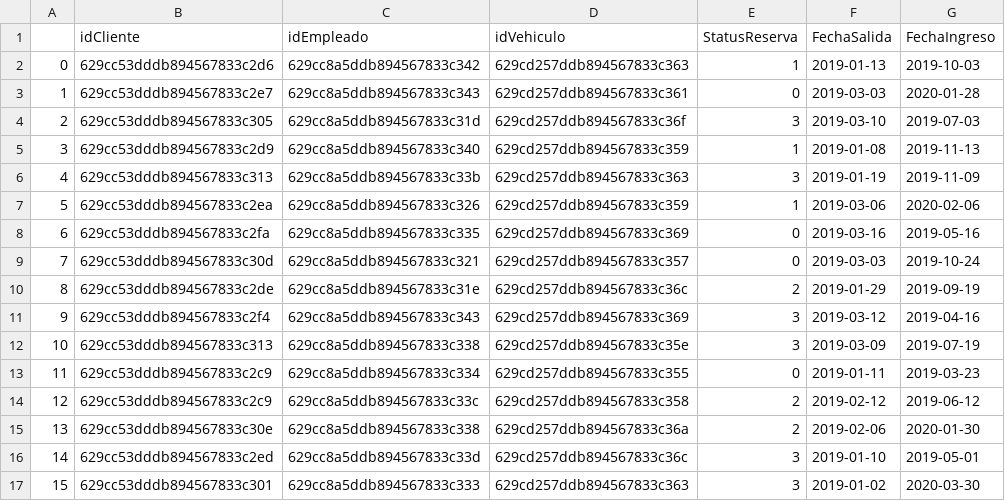
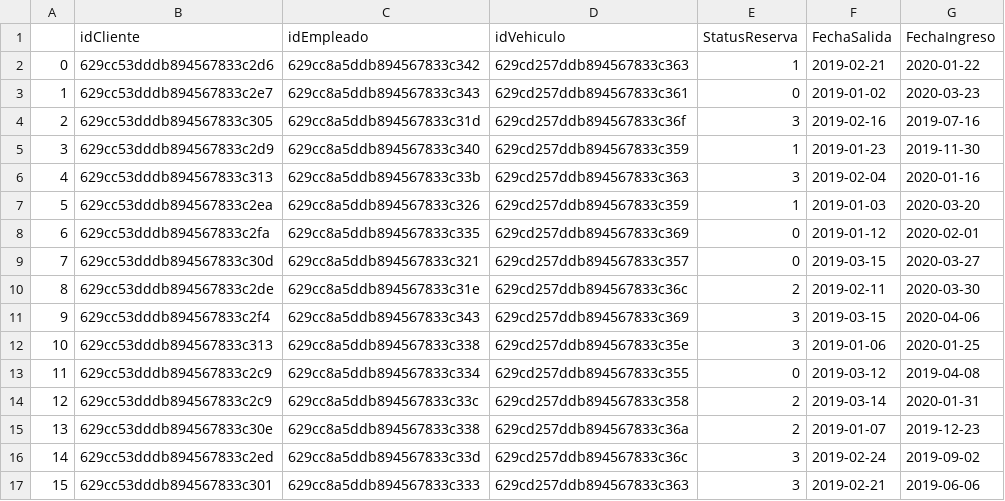
Before and after one commit to fitomx19/PyMongoAutos, a CSV file: CSV/Reservacion.csv, drawn as a sheet; only a part is shown; the diff covers the shown part only.

```diff
--- a/CSV/Reservacion.csv
+++ b/CSV/Reservacion.csv
@@ -1,17 +1,17 @@
 ,idCliente,idEmpleado,idVehiculo,StatusReserva,FechaSalida,FechaIngreso
-0,629cc53dddb894567833c2d6,629cc8a5ddb894567833c342,629cd257ddb894567833c363,1,2019-01-13,2019-10-03
-1,629cc53dddb894567833c2e7,629cc8a5ddb894567833c343,629cd257ddb894567833c361,0,2019-03-03,2020-01-28
-2,629cc53dddb894567833c305,629cc8a5ddb894567833c31d,629cd257ddb894567833c36f,3,2019-03-10,2019-07-03
-3,629cc53dddb894567833c2d9,629cc8a5ddb894567833c340,629cd257ddb894567833c359,1,2019-01-08,2019-11-13
-4,629cc53dddb894567833c313,629cc8a5ddb894567833c33b,629cd257ddb894567833c363,3,2019-01-19,2019-11-09
-5,629cc53dddb894567833c2ea,629cc8a5ddb894567833c326,629cd257ddb894567833c359,1,2019-03-06,2020-02-06
-6,629cc53dddb894567833c2fa,629cc8a5ddb894567833c335,629cd257ddb894567833c369,0,2019-03-16,2019-05-16
-7,629cc53dddb894567833c30d,629cc8a5ddb894567833c321,629cd257ddb894567833c357,0,2019-03-03,2019-10-24
-8,629cc53dddb894567833c2de,629cc8a5ddb894567833c31e,629cd257ddb894567833c36c,2,2019-01-29,2019-09-19
-9,629cc53dddb894567833c2f4,629cc8a5ddb894567833c343,629cd257ddb894567833c369,3,2019-03-12,2019-04-16
-10,629cc53dddb894567833c313,629cc8a5ddb894567833c338,629cd257ddb894567833c35e,3,2019-03-09,2019-07-19
-11,629cc53dddb894567833c2c9,629cc8a5ddb894567833c334,629cd257ddb894567833c355,0,2019-01-11,2019-03-23
-12,629cc53dddb894567833c2c9,629cc8a5ddb894567833c33c,629cd257ddb894567833c358,2,2019-02-12,2019-06-12
-13,629cc53dddb894567833c30e,629cc8a5ddb894567833c338,629cd257ddb894567833c36a,2,2019-02-06,2020-01-30
-14,629cc53dddb894567833c2ed,629cc8a5ddb894567833c33d,629cd257ddb894567833c36c,3,2019-01-10,2019-05-01
-15,629cc53dddb894567833c301,629cc8a5ddb894567833c333,629cd257ddb894567833c363,3,2019-01-02,2020-03-30
+0,629cc53dddb894567833c2d6,629cc8a5ddb894567833c342,629cd257ddb894567833c363,1,2019-02-21,2020-01-22
+1,629cc53dddb894567833c2e7,629cc8a5ddb894567833c343,629cd257ddb894567833c361,0,2019-01-02,2020-03-23
+2,629cc53dddb894567833c305,629cc8a5ddb894567833c31d,629cd257ddb894567833c36f,3,2019-02-16,2019-07-16
+3,629cc53dddb894567833c2d9,629cc8a5ddb894567833c340,629cd257ddb894567833c359,1,2019-01-23,2019-11-30
+4,629cc53dddb894567833c313,629cc8a5ddb894567833c33b,629cd257ddb894567833c363,3,2019-02-04,2020-01-16
+5,629cc53dddb894567833c2ea,629cc8a5ddb894567833c326,629cd257ddb894567833c359,1,2019-01-03,2020-03-20
+6,629cc53dddb894567833c2fa,629cc8a5ddb894567833c335,629cd257ddb894567833c369,0,2019-01-12,2020-02-01
+7,629cc53dddb894567833c30d,629cc8a5ddb894567833c321,629cd257ddb894567833c357,0,2019-03-15,2020-03-27
+8,629cc53dddb894567833c2de,629cc8a5ddb894567833c31e,629cd257ddb894567833c36c,2,2019-02-11,2020-03-30
+9,629cc53dddb894567833c2f4,629cc8a5ddb894567833c343,629cd257ddb894567833c369,3,2019-03-15,2020-04-06
+10,629cc53dddb894567833c313,629cc8a5ddb894567833c338,629cd257ddb894567833c35e,3,2019-01-06,2020-01-25
+11,629cc53dddb894567833c2c9,629cc8a5ddb894567833c334,629cd257ddb894567833c355,0,2019-03-12,2019-04-08
+12,629cc53dddb894567833c2c9,629cc8a5ddb894567833c33c,629cd257ddb894567833c358,2,2019-03-14,2020-01-31
+13,629cc53dddb894567833c30e,629cc8a5ddb894567833c338,629cd257ddb894567833c36a,2,2019-01-07,2019-12-23
+14,629cc53dddb894567833c2ed,629cc8a5ddb894567833c33d,629cd257ddb894567833c36c,3,2019-02-24,2019-09-02
+15,629cc53dddb894567833c301,629cc8a5ddb894567833c333,629cd257ddb894567833c363,3,2019-02-21,2019-06-06
```
Also changed, not shown: 48 edited cells elsewhere in this file, CSV/TicketRenta.csv, 3 other files.
